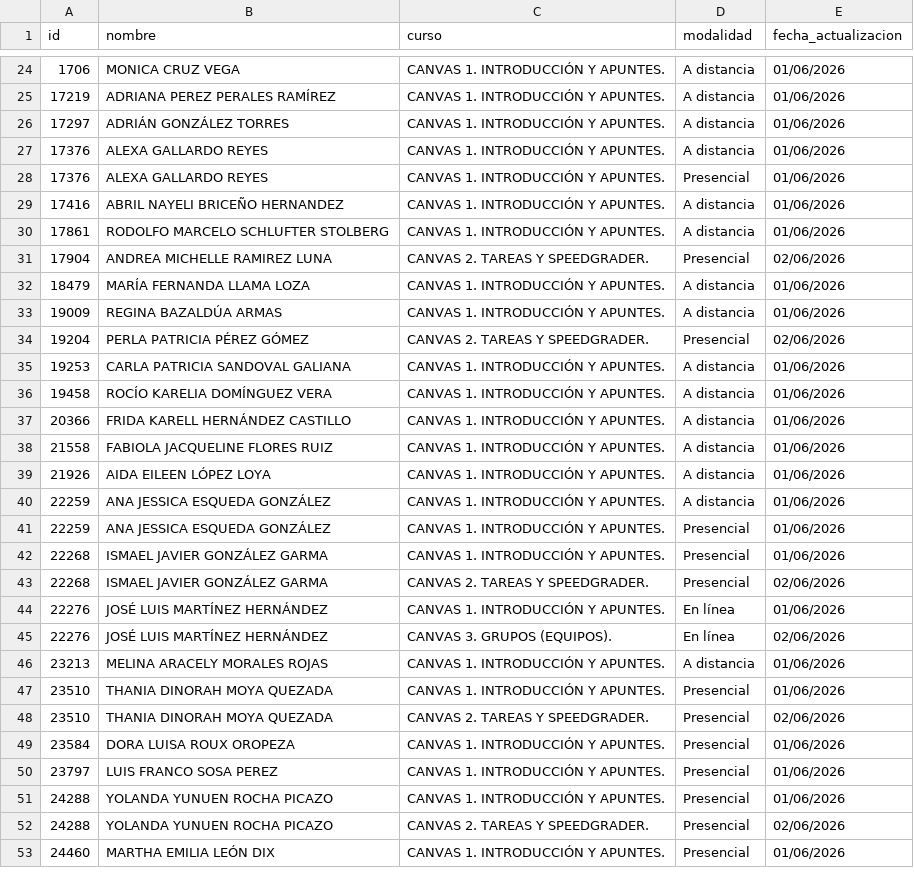
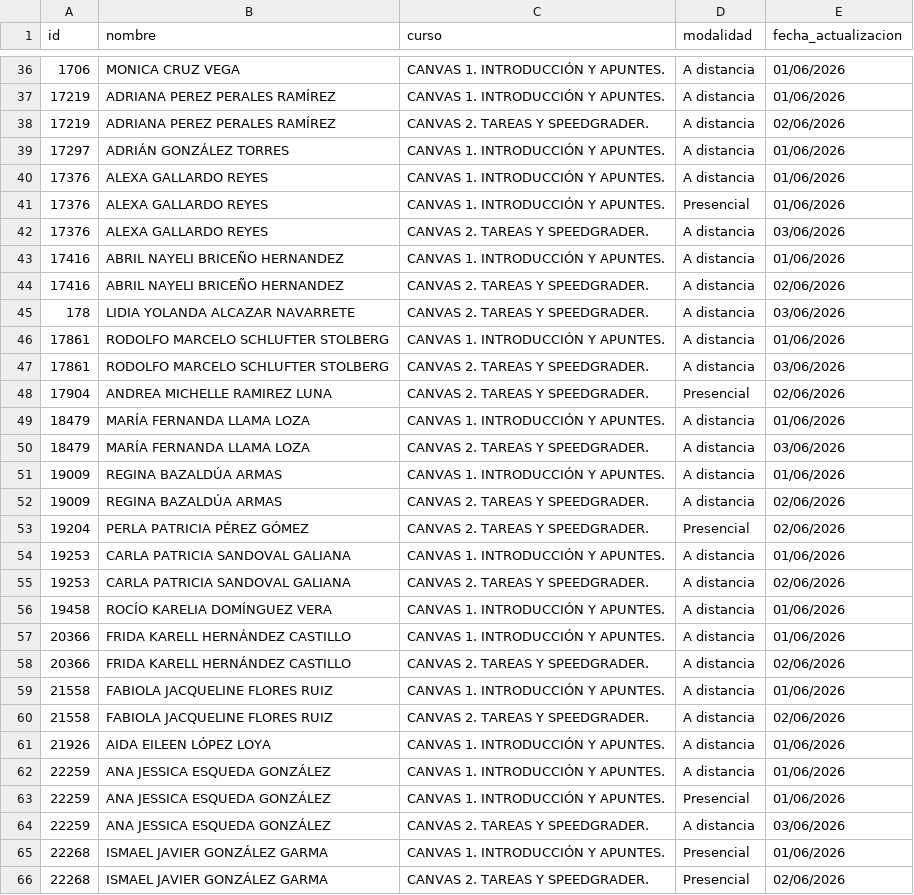
Before and after one commit to renauds25/reporte-canvas, a CSV file: data/capacitaciones.csv, drawn as a sheet; only a part is shown, gaps mark what is left out; the shorter side is filled out with more unchanged rows; the diff covers the shown part only.

Commit message:
Actualizacion de datos

```diff
--- a/data/capacitaciones.csv
+++ b/data/capacitaciones.csv
@@ -25,2 +37,3 @@
 17219,ADRIANA PEREZ PERALES RAMÍREZ,CANVAS 1. INTRODUCCIÓN Y APUNTES.,A distancia,01/06/2026
+17219,ADRIANA PEREZ PERALES RAMÍREZ,CANVAS 2. TAREAS Y SPEEDGRADER.,A distancia,02/06/2026
 17297,ADRIÁN GONZÁLEZ TORRES,CANVAS 1. INTRODUCCIÓN Y APUNTES.,A distancia,01/06/2026
@@ -28,12 +41,21 @@
 17376,ALEXA GALLARDO REYES,CANVAS 1. INTRODUCCIÓN Y APUNTES.,Presencial,01/06/2026
+17376,ALEXA GALLARDO REYES,CANVAS 2. TAREAS Y SPEEDGRADER.,A distancia,03/06/2026
 17416,ABRIL NAYELI BRICEÑO HERNANDEZ,CANVAS 1. INTRODUCCIÓN Y APUNTES.,A distancia,01/06/2026
+17416,ABRIL NAYELI BRICEÑO HERNANDEZ,CANVAS 2. TAREAS Y SPEEDGRADER.,A distancia,02/06/2026
+178,LIDIA YOLANDA ALCAZAR NAVARRETE,CANVAS 2. TAREAS Y SPEEDGRADER.,A distancia,03/06/2026
 17861,RODOLFO MARCELO SCHLUFTER STOLBERG,CANVAS 1. INTRODUCCIÓN Y APUNTES.,A distancia,01/06/2026
+17861,RODOLFO MARCELO SCHLUFTER STOLBERG,CANVAS 2. TAREAS Y SPEEDGRADER.,A distancia,03/06/2026
 17904,ANDREA MICHELLE RAMIREZ LUNA,CANVAS 2. TAREAS Y SPEEDGRADER.,Presencial,02/06/2026
 18479,MARÍA FERNANDA LLAMA LOZA,CANVAS 1. INTRODUCCIÓN Y APUNTES.,A distancia,01/06/2026
+18479,MARÍA FERNANDA LLAMA LOZA,CANVAS 2. TAREAS Y SPEEDGRADER.,A distancia,03/06/2026
 19009,REGINA BAZALDÚA ARMAS,CANVAS 1. INTRODUCCIÓN Y APUNTES.,A distancia,01/06/2026
+19009,REGINA BAZALDÚA ARMAS,CANVAS 2. TAREAS Y SPEEDGRADER.,A distancia,02/06/2026
 19204,PERLA PATRICIA PÉREZ GÓMEZ,CANVAS 2. TAREAS Y SPEEDGRADER.,Presencial,02/06/2026
 19253,CARLA PATRICIA SANDOVAL GALIANA,CANVAS 1. INTRODUCCIÓN Y APUNTES.,A distancia,01/06/2026
+19253,CARLA PATRICIA SANDOVAL GALIANA,CANVAS 2. TAREAS Y SPEEDGRADER.,A distancia,02/06/2026
 19458,ROCÍO KARELIA DOMÍNGUEZ VERA,CANVAS 1. INTRODUCCIÓN Y APUNTES.,A distancia,01/06/2026
 20366,FRIDA KARELL HERNÁNDEZ CASTILLO,CANVAS 1. INTRODUCCIÓN Y APUNTES.,A distancia,01/06/2026
+20366,FRIDA KARELL HERNÁNDEZ CASTILLO,CANVAS 2. TAREAS Y SPEEDGRADER.,A distancia,02/06/2026
 21558,FABIOLA JACQUELINE FLORES RUIZ,CANVAS 1. INTRODUCCIÓN Y APUNTES.,A distancia,01/06/2026
+21558,FABIOLA JACQUELINE FLORES RUIZ,CANVAS 2. TAREAS Y SPEEDGRADER.,A distancia,02/06/2026
 21926,AIDA EILEEN LÓPEZ LOYA,CANVAS 1. INTRODUCCIÓN Y APUNTES.,A distancia,01/06/2026
@@ -41,2 +63,3 @@
 22259,ANA JESSICA ESQUEDA GONZÁLEZ,CANVAS 1. INTRODUCCIÓN Y APUNTES.,Presencial,01/06/2026
+22259,ANA JESSICA ESQUEDA GONZÁLEZ,CANVAS 2. TAREAS Y SPEEDGRADER.,A distancia,03/06/2026
 22268,ISMAEL JAVIER GONZÁLEZ GARMA,CANVAS 1. INTRODUCCIÓN Y APUNTES.,Presencial,01/06/2026
```
Also changed, not shown: 26 added rows elsewhere in this file, 2 other files.
